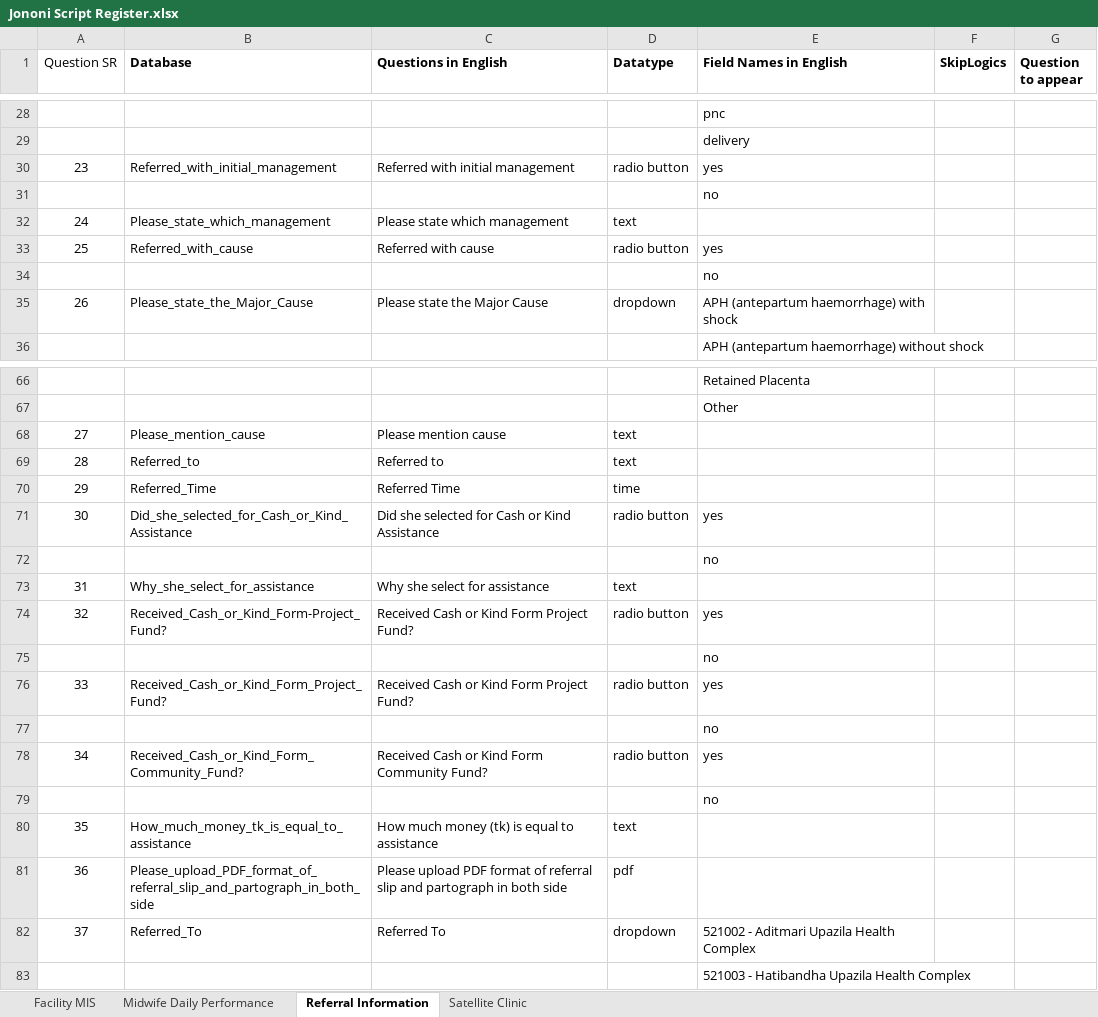
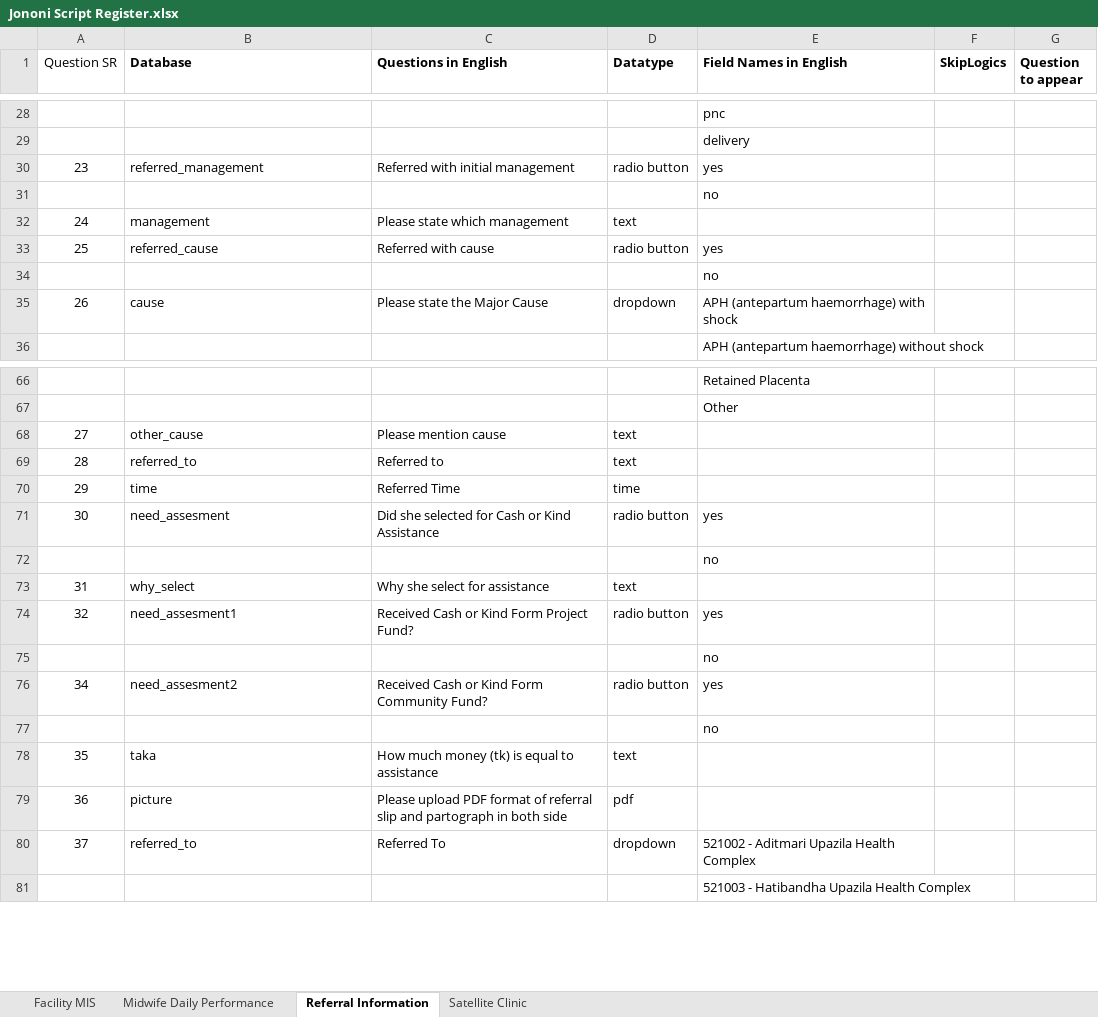
Before and after one commit to atiquehossain/excel_to_app_web, an Excel workbook: media/uploads/Jononi Script Register.xlsx, sheet Referral Information, drawn as a sheet; only a part is shown, gaps mark what is left out; values as stored, in another font and other column widths than the file's, no borders; removed rows and columns are numbered as before the commit, all else as after; the diff covers the shown part only; the diff names each change by its address in the sheet, - before the commit and + after, or states it on an @@ line.

```diff
--- a/media/uploads/Jononi Script Register.xlsx (sheet Referral Information)
+++ b/media/uploads/Jononi Script Register.xlsx (sheet Referral Information)
-B30 (Database): Referred_with_initial_management
+B30 (Database): referred_management
-B32 (Database): Please_state_which_management
+B32 (Database): management
-B33 (Database): Referred_with_cause
+B33 (Database): referred_cause
-B35 (Database): Please_state_the_Major_Cause
+B35 (Database): cause
-B68 (Database): Please_mention_cause
+B68 (Database): other_cause
-B69 (Database): Referred_to
+B69 (Database): referred_to
-B70 (Database): Referred_Time
+B70 (Database): time
-B71 (Database): Did_she_selected_for_Cash_or_Kind_Assistance
+B71 (Database): need_assesment
-B73 (Database): Why_she_select_for_assistance
+B73 (Database): why_select
-B74 (Database): Received_Cash_or_Kind_Form-Project_Fund?
+B74 (Database): need_assesment1
@@ column A (Question SR) renumbered in row 76 @@
-B76 (Database): Received_Cash_or_Kind_Form_Project_Fund?
+B76 (Database): need_assesment2
-C76 (Questions in English): Received Cash or Kind Form Project Fund?
+C76 (Questions in English): Received Cash or Kind Form Community Fund?
-row 78: 34 | Received_Cash_or_Kind_Form_Community_Fund? | Received Cash or Kind Form Community Fund? | radio button | yes
-row 79:  |  |  |  | no
-B78 (Database): How_much_money_tk_is_equal_to_assistance
+B78 (Database): taka
-B79 (Database): Please_upload_PDF_format_of_referral_slip_and_partograph_in_both_side
+B79 (Database): picture
-B80 (Database): Referred_To
+B80 (Database): referred_to
```
Also changed, not shown: 20 edited cells elsewhere in this sheet, sheet Satellite Clinic, sheet Midwife Daily Performance, sheet Facility MIS, media/uploads/Jononi Script Register (3).xlsx, 2 other files.
